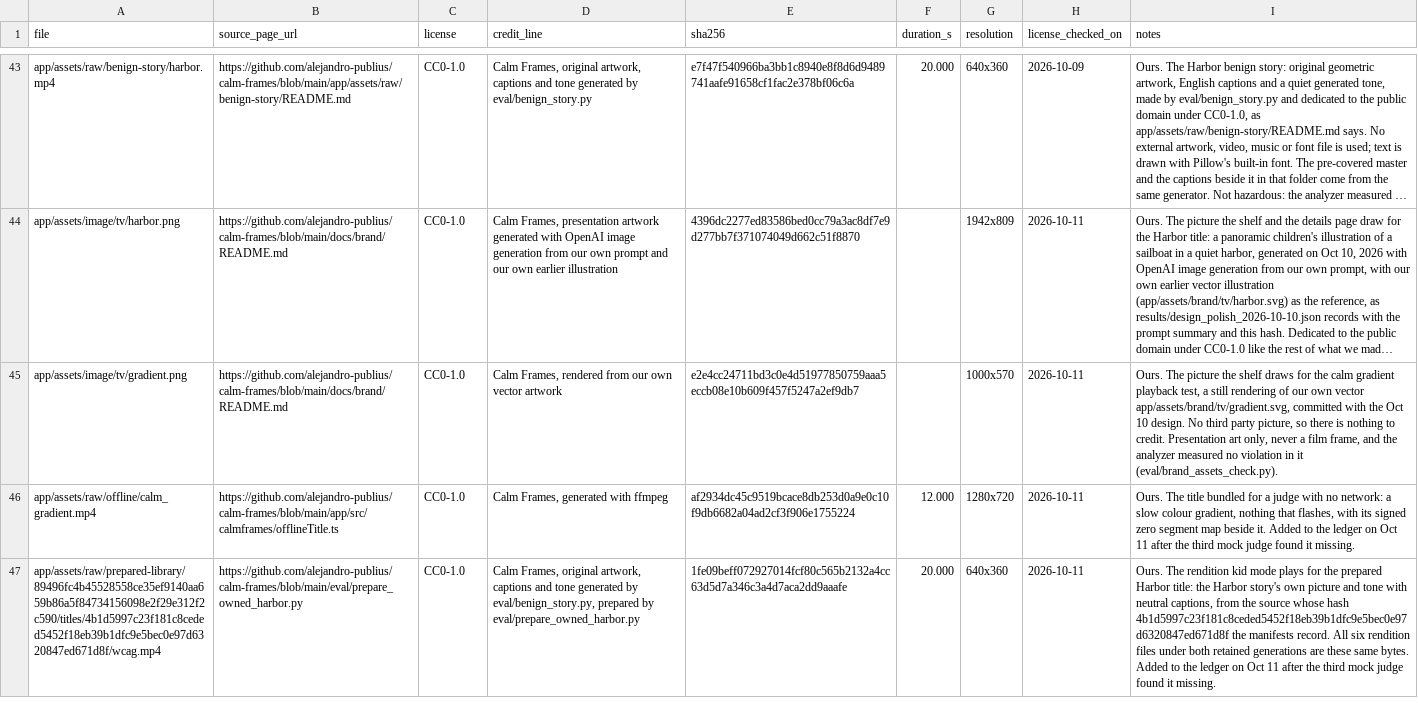
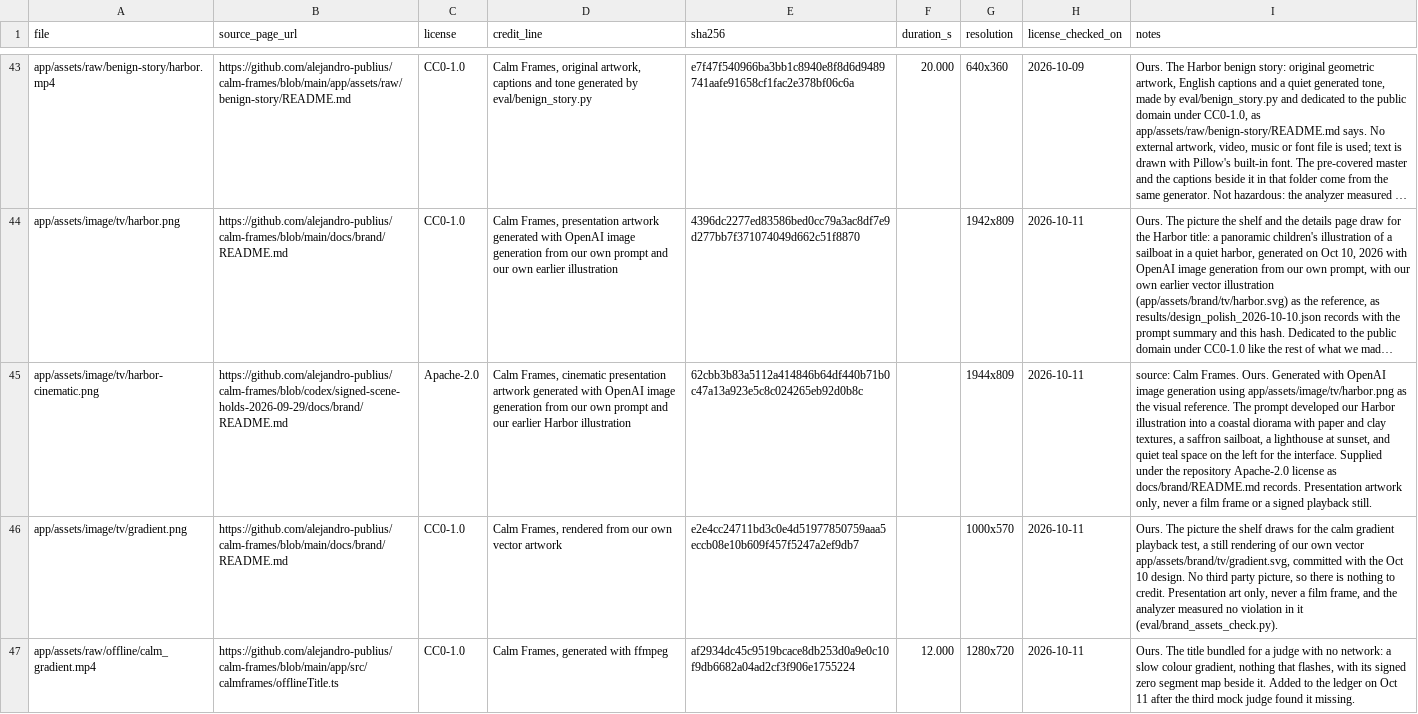
Before and after one commit to alejandro-publius/calm-frames, a CSV file: media/LICENSES.csv, drawn as a sheet; only a part is shown, gaps mark what is left out; the shorter side is filled out with more unchanged rows; long unchanged cells end in …; the diff names each change by its address in the sheet, - before the commit and + after, or states it on an @@ line.

Commit message:
Combine Claude updates with the cinematic storybook design

```diff
--- a/media/LICENSES.csv
+++ b/media/LICENSES.csv
+row 45: app/assets/image/tv/harbor-cinematic.png | https://github.com/alejandro-publius/calm-frames/blob/codex/signed-scene-holds-2026-09-29/docs/brand/README.md | Apache-2.0 | Calm Frames, cinematic presentation artwork generated with OpenAI image generation from our own prompt and our earlier Harbor illustration | 62cbb3b83a5112a414846b64df440b71b0c47a13a923e5c8c024265eb92d0b8c |  | 1944x809 | 2026-10-11 | source: Calm Frames. Ours. Generated with OpenAI image generation using app/assets/image/tv/harbor.png as the visual reference. The prompt developed our Harbor illustration into a coastal diorama with paper and clay textures, a saffron sailboat, a lighthouse at sunset, and quiet teal space on the left for the interface. Supplied under the repository Apache-2.0 license as docs/brand/README.md records. Presentation artwork only, never a film frame or a signed playback still.
```
Also changed, not shown: 20 other files.
